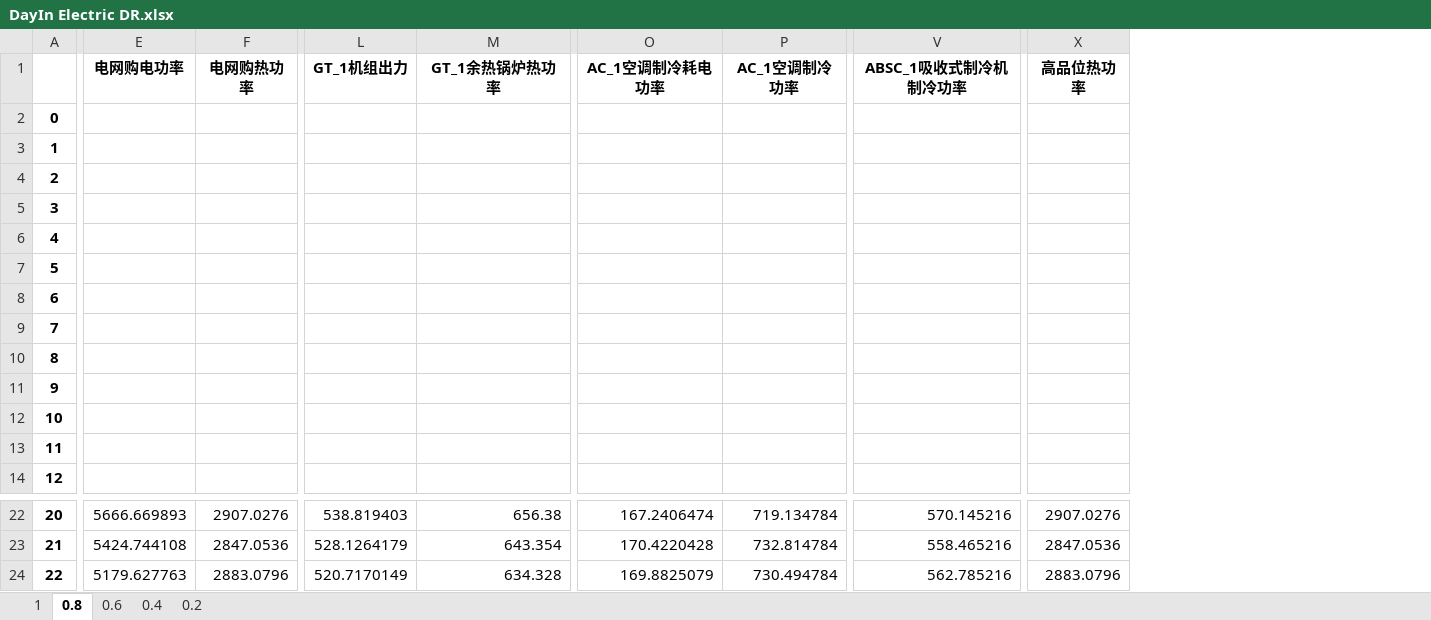
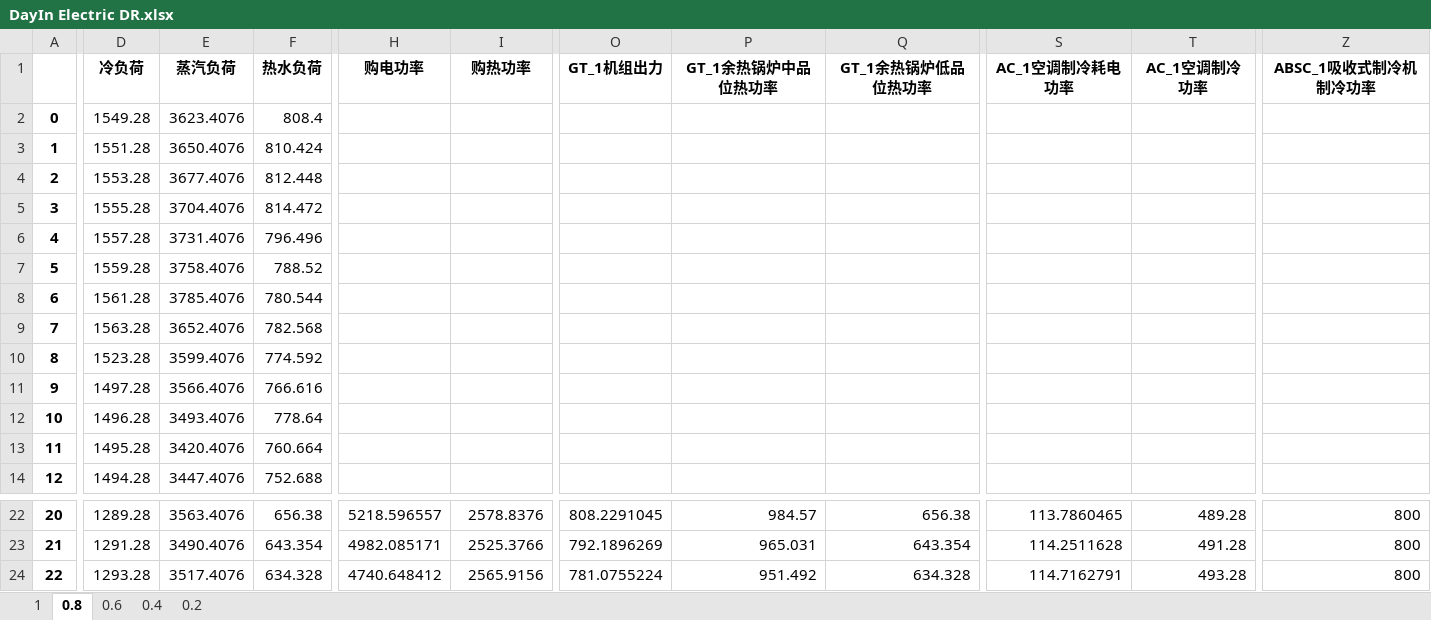
Before and after one commit to zidanessf/microgridOptimalDispatch, an Excel workbook: DayIn Electric DR.xlsx, sheet 0.8, drawn as a sheet; only a part is shown, gaps mark what is left out; values as stored, in another font and other column widths than the file's, no borders; removed rows and columns are numbered as before the commit, all else as after; the diff covers the shown part only; the diff names each change by its address in the sheet, - before the commit and + after, or states it on an @@ line.

```diff
--- a/DayIn Electric DR.xlsx (sheet 0.8)
+++ b/DayIn Electric DR.xlsx (sheet 0.8)
+column D (冷负荷), rows 2-14: 1549.28 | 1551.28 | 1553.28 | 1555.28 | 1557.28 | 1559.28 | 1561.28 | 1563.28 | 1523.28 | 1497.28 | 1496.28 | 1495.28 | 1494.28; rows 22-24: 1289.28 | 1291.28 | 1293.28
+column E (蒸汽负荷), rows 2-14: 3623.4076 | 3650.4076 | 3677.4076 | 3704.4076 | 3731.4076 | 3758.4076 | 3785.4076 | 3652.4076 | 3599.4076 | 3566.4076 | 3493.4076 | 3420.4076 | 3447.4076; rows 22-24: 3563.4076 | 3490.4076 | 3517.4076
+column F (热水负荷), rows 2-14: 808.4 | 810.424 | 812.448 | 814.472 | 796.496 | 788.52 | 780.544 | 782.568 | 774.592 | 766.616 | 778.64 | 760.664 | 752.688; rows 22-24: 656.38 | 643.354 | 634.328
-column E (电网购电功率), rows 22-24: 5666.669893 | 5424.744108 | 5179.627763
+column H (购电功率), rows 22-24: 5218.596557 | 4982.085171 | 4740.648412
+column Q (GT_1余热锅炉低品位热功率), rows 22-24: 656.38 | 643.354 | 634.328
-column X (高品位热功率), rows 22-24: 2907.0276 | 2847.0536 | 2883.0796
-I1: 电网购热功率
+I1: 购热功率
-P1: GT_1余热锅炉热功率
+P1: GT_1余热锅炉中品位热功率
-I22 (购热功率): 2907.0276
+I22 (购热功率): 2578.8376
-O22 (GT_1机组出力): 538.819403
+O22 (GT_1机组出力): 808.2291045
-P22 (GT_1余热锅炉中品位热功率): 656.38
+P22 (GT_1余热锅炉中品位热功率): 984.57
-S22 (AC_1空调制冷耗电功率): 167.2406474
+S22 (AC_1空调制冷耗电功率): 113.7860465
-T22 (AC_1空调制冷功率): 719.134784
+T22 (AC_1空调制冷功率): 489.28
-Z22 (ABSC_1吸收式制冷机制冷功率): 570.145216
+Z22 (ABSC_1吸收式制冷机制冷功率): 800
-I23 (购热功率): 2847.0536
+I23 (购热功率): 2525.3766
-O23 (GT_1机组出力): 528.1264179
+O23 (GT_1机组出力): 792.1896269
-P23 (GT_1余热锅炉中品位热功率): 643.354
+P23 (GT_1余热锅炉中品位热功率): 965.031
-S23 (AC_1空调制冷耗电功率): 170.4220428
+S23 (AC_1空调制冷耗电功率): 114.2511628
-T23 (AC_1空调制冷功率): 732.814784
+T23 (AC_1空调制冷功率): 491.28
-Z23 (ABSC_1吸收式制冷机制冷功率): 558.465216
+Z23 (ABSC_1吸收式制冷机制冷功率): 800
-I24 (购热功率): 2883.0796
+I24 (购热功率): 2565.9156
-O24 (GT_1机组出力): 520.7170149
+O24 (GT_1机组出力): 781.0755224
-P24 (GT_1余热锅炉中品位热功率): 634.328
+P24 (GT_1余热锅炉中品位热功率): 951.492
-S24 (AC_1空调制冷耗电功率): 169.8825079
+S24 (AC_1空调制冷耗电功率): 114.7162791
-T24 (AC_1空调制冷功率): 730.494784
+T24 (AC_1空调制冷功率): 493.28
-Z24 (ABSC_1吸收式制冷机制冷功率): 562.785216
+Z24 (ABSC_1吸收式制冷机制冷功率): 800
```
Also changed, not shown: 657 edited cells elsewhere in this sheet, sheet 1, sheet 0.4, sheet 0.6, sheet 0.2, DayAhead Electric DR.xlsx, DayAhead Heat DR.xlsx, 7 other files.
